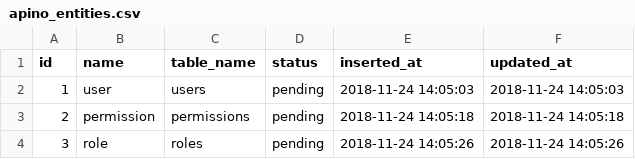
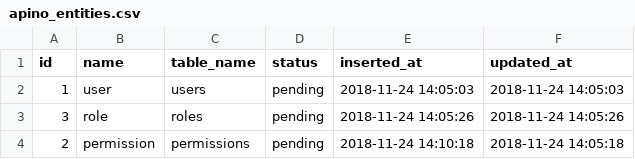
Before and after one commit to Around25/apino, a CSV file: docs/schema_data/apino_entities.csv, drawn as a sheet; removed rows and columns are numbered as before the commit, all else as after; the diff names each change by its address in the sheet, - before the commit and + after, or states it on an @@ line.

```diff
--- a/docs/schema_data/apino_entities.csv
+++ b/docs/schema_data/apino_entities.csv
-row 3: 2 | permission | permissions | pending | 2018-11-24 14:05:18 | 2018-11-24 14:05:18
+row 4: 2 | permission | permissions | pending | 2018-11-24 14:10:18 | 2018-11-24 14:05:18
```
Also changed, not shown: docs/schema_data/apino_properties.csv, 2 other files.
